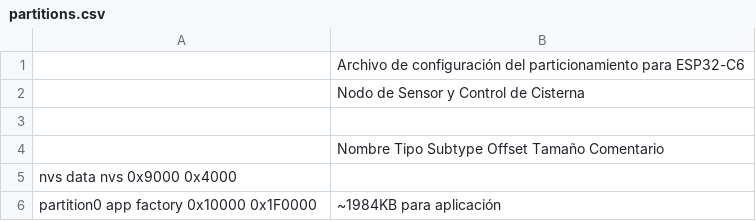
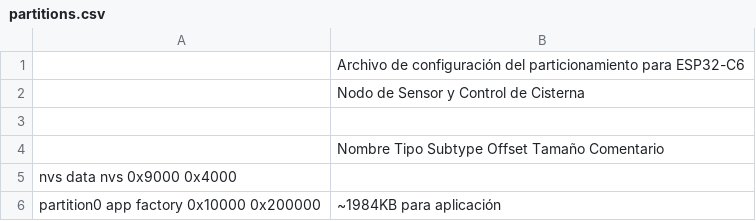
Before and after one commit to TatanPerez/4201152-Sist-linux-embebidos, a CSV file: Proyecto/Nodo_Cisterna/partitions.csv, drawn as a sheet.

```diff
--- a/Proyecto/Nodo_Cisterna/partitions.csv
+++ b/Proyecto/Nodo_Cisterna/partitions.csv
@@ -5,2 +5,2 @@
 nvs                         data  nvs       0x9000    0x4000
-partition0                  app   factory   0x10000   0x1F0000  ; ~1984KB para aplicación
+partition0                  app   factory   0x10000   0x200000  ; ~1984KB para aplicación
```
Also changed, not shown: 17 other files.
